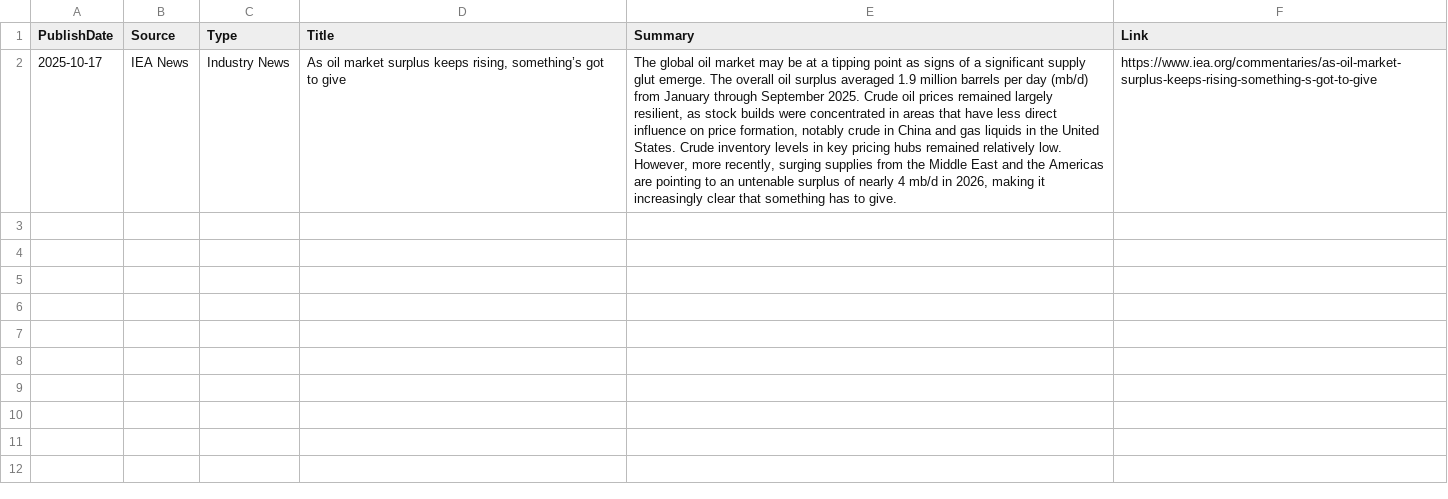
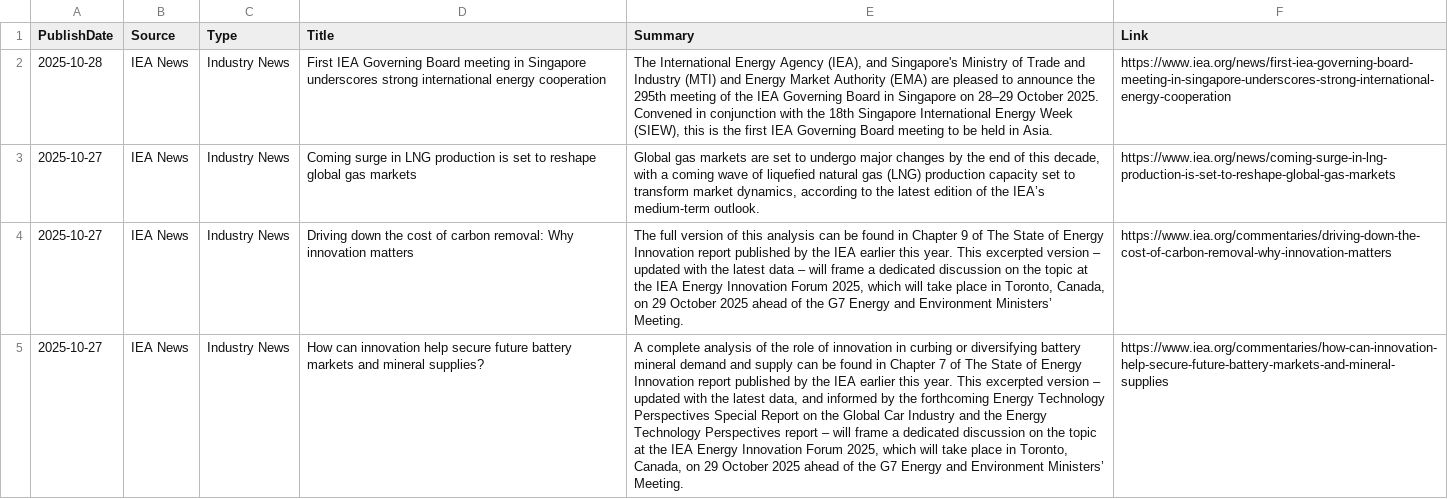
Before and after one commit to ivan-sanjuan/HVAC_News_Scraper, a CSV file: csv/iea_news.csv, drawn as a sheet; addresses are those after the commit; the diff names each change by its address in the sheet, - before the commit and + after, or states it on an @@ line.

Commit message:
rearranged scraper list

```diff
--- a/csv/iea_news.csv
+++ b/csv/iea_news.csv
+row 2: 2025-10-28 | IEA News | Industry News | First IEA Governing Board meeting in Singapore underscores strong international energy cooperation | The International Energy Agency (IEA), and Singapore's Ministry of Trade and Industry (MTI) and Energy Market Authority (EMA) are pleased to announce the 295th meeting of the IEA Governing Board in Singapore on 28–29 October 2025. Convened in conjunction with the 18th Singapore International Energy Week (SIEW), this is the first IEA Governing Board meeting to be held in Asia. | https://www.iea.org/news/first-iea-governing-board-meeting-in-singapore-underscores-strong-international-energy-cooperation
-A3 (PublishDate): 2025-10-17
+A3 (PublishDate): 2025-10-27
-D3 (Title): As oil market surplus keeps rising, something’s got to give
+D3 (Title): Coming surge in LNG production is set to reshape global gas markets
-E3 (Summary): The global oil market may be at a tipping point as signs of a significant supply glut emerge. The overall oil surplus averaged 1.9 million barrels per day (mb/d) from January through September 2025. Crude oil prices remained largely resilient, as stock builds were concentrated in areas that have less direct influence on price formation, notably crude in China and gas liquids in the United States. Crude inventory levels in key pricing hubs remained relatively low. However, more recently, surging supplies from the Middle East and the Americas are pointing to an untenable surplus of nearly 4 mb/d in 2026, making it increasingly clear that something has to give.
+E3 (Summary): Global gas markets are set to undergo major changes by the end of this decade, with a coming wave of liquefied natural gas (LNG) production capacity set to transform market dynamics, according to the latest edition of the IEA’s medium-term outlook.
-F3 (Link): https://www.iea.org/commentaries/as-oil-market-surplus-keeps-rising-something-s-got-to-give
+F3 (Link): https://www.iea.org/news/coming-surge-in-lng-production-is-set-to-reshape-global-gas-markets
+row 4: 2025-10-27 | IEA News | Industry News | Driving down the cost of carbon removal: Why innovation matters | The full version of this analysis can be found in Chapter 9 of The State of Energy Innovation report published by the IEA earlier this year. This excerpted version – updated with the latest data – will frame a dedicated discussion on the topic at the IEA Energy Innovation Forum 2025, which will take place in Toronto, Canada, on 29 October 2025 ahead of the G7 Energy and Environment Ministers’ Meeting. | https://www.iea.org/commentaries/driving-down-the-cost-of-carbon-removal-why-innovation-matters
+row 5: 2025-10-27 | IEA News | Industry News | How can innovation help secure future battery markets and mineral supplies? | A complete analysis of the role of innovation in curbing or diversifying battery mineral demand and supply can be found in Chapter 7 of The State of Energy Innovation report published by the IEA earlier this year. This excerpted version – updated with the latest data, and informed by the forthcoming Energy Technology Perspectives Special Report on the Global Car Industry and the Energy Technology Perspectives report – will frame a dedicated discussion on the topic at the IEA Energy Innovation Forum 2025, which will take place in Toronto, Canada, on 29 October 2025 ahead of the G7 Energy and Environment Ministers’ Meeting. | https://www.iea.org/commentaries/how-can-innovation-help-secure-future-battery-markets-and-mineral-supplies
```
Also changed, not shown: csv/cooling_post_news.csv, csv/failed_scrapers.csv, 29 other files.
